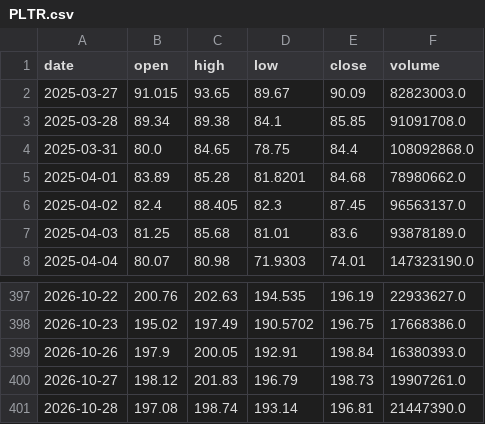
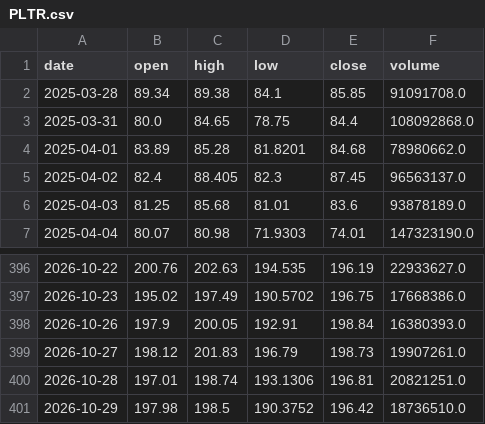
Before and after one commit to CRCBIT/STOCK_PREDICT, a CSV file: published/history/PLTR.csv, drawn as a sheet; only a part is shown, gaps mark what is left out.

```diff
--- a/published/history/PLTR.csv
+++ b/published/history/PLTR.csv
@@ -1,3 +1,2 @@
 date,open,high,low,close,volume
-2025-03-27,91.015,93.65,89.67,90.09,82823003.0
 2025-03-28,89.34,89.38,84.1,85.85,91091708.0
@@ -400,2 +399,3 @@ date,open,high,low,close,volume
 2026-10-27,198.12,201.83,196.79,198.73,19907261.0
-2026-10-28,197.08,198.74,193.14,196.81,21447390.0
+2026-10-28,197.01,198.74,193.1306,196.81,20821251.0
+2026-10-29,197.98,198.5,190.3752,196.42,18736510.0
```
Also changed, not shown: published/history/RAM.csv, published/history/SNDK.csv, 48 other files.
